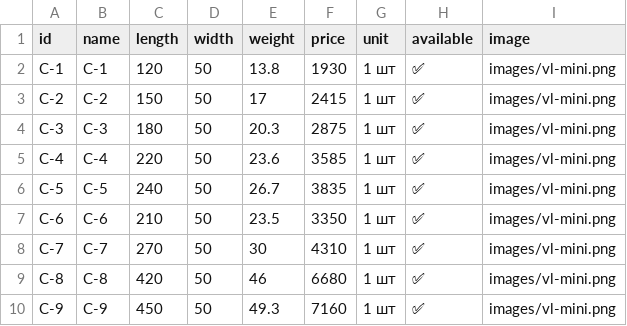
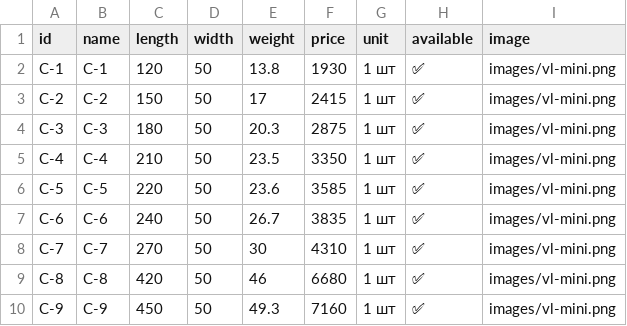
Before and after one commit to Nolan20007/test-project, a CSV file: data/ss1-products.csv, drawn as a sheet.

Commit message:
Add files via upload

```diff
--- a/data/ss1-products.csv
+++ b/data/ss1-products.csv
@@ -4,5 +4,5 @@ C-2,С-2,150,50,17,2415,1 шт,✅,images/vl-mini.png
 C-3,С-3,180,50,20.3,2875,1 шт,✅,images/vl-mini.png
-C-4,С-4,220,50,23.6,3585,1 шт,✅,images/vl-mini.png
-C-5,С-5,240,50,26.7,3835,1 шт,✅,images/vl-mini.png
-C-6,С-6,210,50,23.5,3350,1 шт,✅,images/vl-mini.png
+C-4,С-4,210,50,23.5,3350,1 шт,✅,images/vl-mini.png
+C-5,С-5,220,50,23.6,3585,1 шт,✅,images/vl-mini.png
+C-6,С-6,240,50,26.7,3835,1 шт,✅,images/vl-mini.png
 C-7,С-7,270,50,30,4310,1 шт,✅,images/vl-mini.png
```
